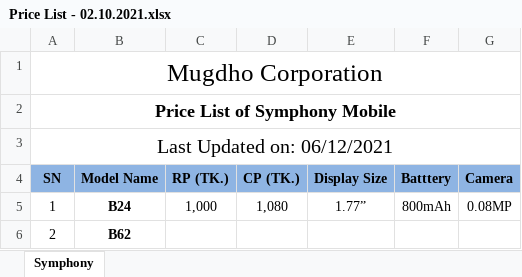
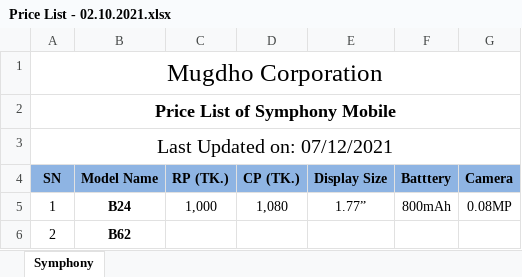
Before and after one commit to rahinul/MCU, an Excel workbook: Symphony/Others/Price List/Price List - 02.10.2021.xlsx, sheet Symphony, drawn as a sheet; only a part is shown; values as stored, in another font and other column widths than the file's, no borders; charts and pictures not drawn; the diff names each change by its address in the sheet, - before the commit and + after, or states it on an @@ line.

```diff
--- a/Symphony/Others/Price List/Price List - 02.10.2021.xlsx (sheet Symphony)
+++ b/Symphony/Others/Price List/Price List - 02.10.2021.xlsx (sheet Symphony)
-A3 (SN): Last Updated on: 06/12/2021
+A3 (SN): Last Updated on: 07/12/2021
```
Also changed, not shown: Realme/Others/Price List/realme price list.xlsx, Realme/Others/Requisition for Mugdho Corporation/realme requisition sheet.xlsx, 40 other files.
